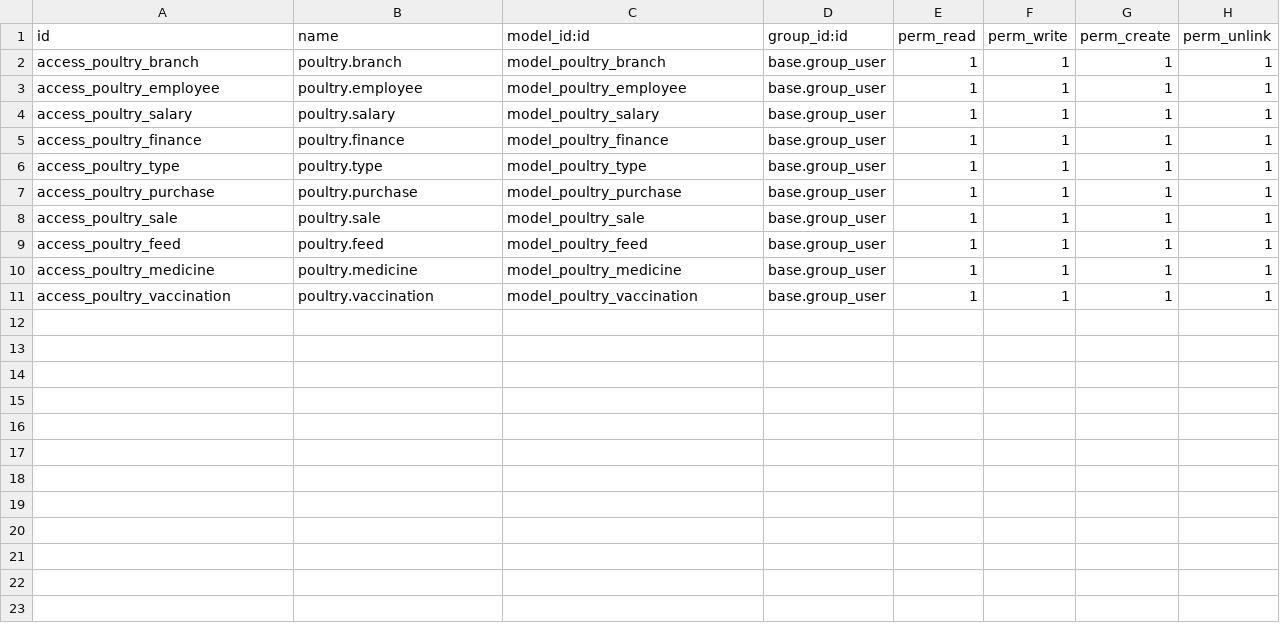
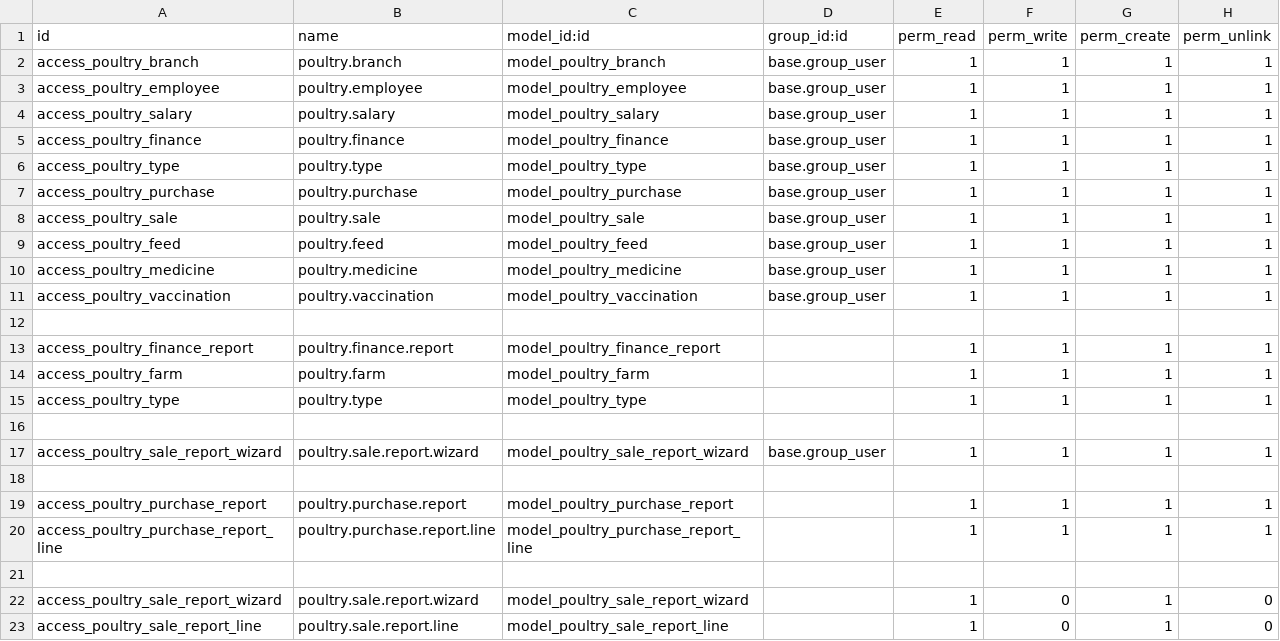
Before and after one commit to Nasratullah-Shafiq/poultry_farm, a CSV file: security/ir.model.access.csv, drawn as a sheet.

Commit message:
new changes

```diff
--- a/security/ir.model.access.csv
+++ b/security/ir.model.access.csv
@@ -11 +11,13 @@ access_poultry_medicine,poultry.medicine,model_poultry_medicine,base.group_user,
 access_poultry_vaccination,poultry.vaccination,model_poultry_vaccination,base.group_user,1,1,1,1
+
+access_poultry_finance_report,poultry.finance.report,model_poultry_finance_report,,1,1,1,1
+access_poultry_farm,poultry.farm,model_poultry_farm,,1,1,1,1
+access_poultry_type,poultry.type,model_poultry_type,,1,1,1,1
+
+access_poultry_sale_report_wizard,poultry.sale.report.wizard,model_poultry_sale_report_wizard,base.group_user,1,1,1,1
+
+access_poultry_purchase_report,poultry.purchase.report,model_poultry_purchase_report,,1,1,1,1
+access_poultry_purchase_report_line,poultry.purchase.report.line,model_poultry_purchase_report_line,,1,1,1,1
+
+access_poultry_sale_report_wizard,poultry.sale.report.wizard,model_poultry_sale_report_wizard,,1,0,1,0
+access_poultry_sale_report_line,poultry.sale.report.line,model_poultry_sale_report_line,,1,0,1,0
```
